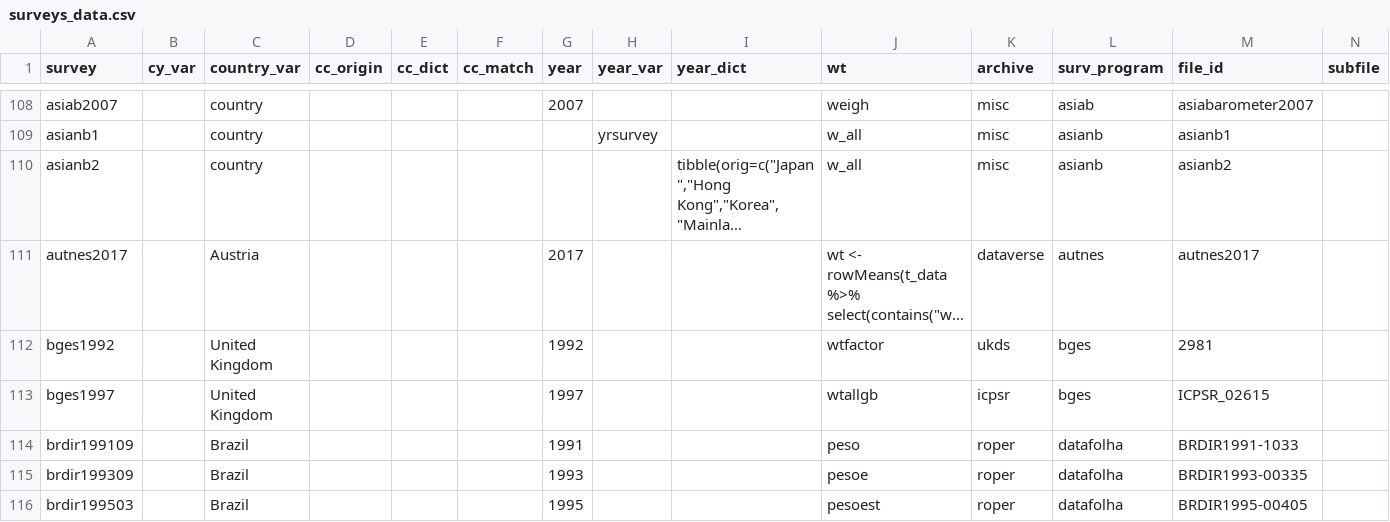
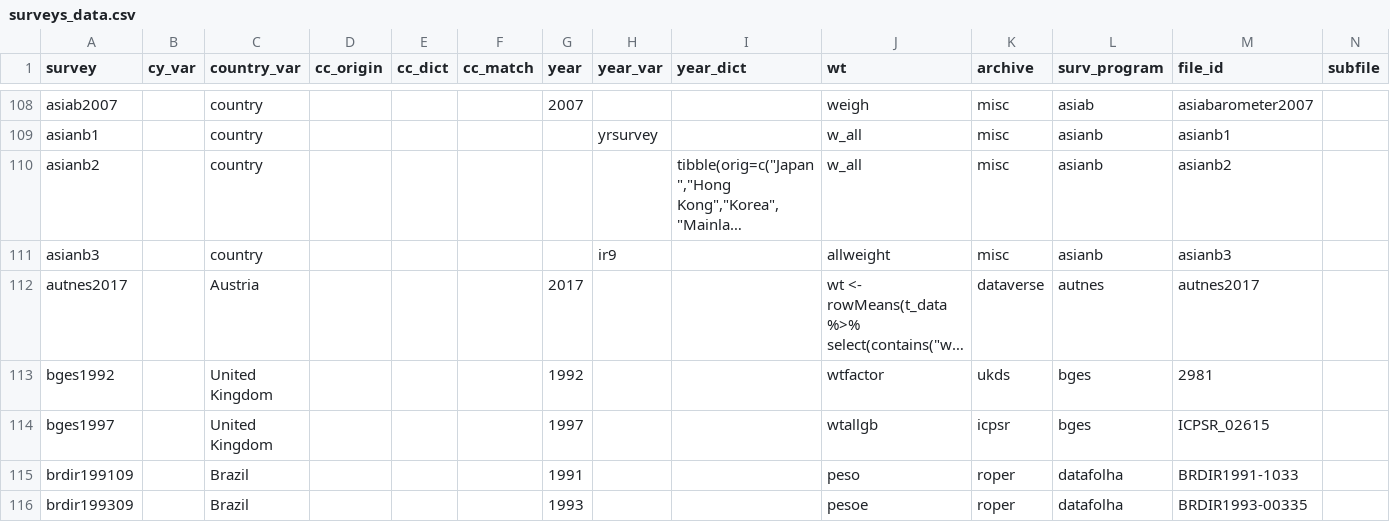
Before and after one commit to fsolt/DCPOtools, a CSV file: data/surveys_data.csv, drawn as a sheet; only a part is shown, gaps mark what is left out; the shorter side is filled out with more unchanged rows; long unchanged cells end in …; rows hold the shown columns only; the diff names each change by its address in the sheet, - before the commit and + after, or states it on an @@ line.

Commit message:
add asianb3 for #9

```diff
--- a/data/surveys_data.csv
+++ b/data/surveys_data.csv
+row 111: asianb3 |  | country |  |  |  |  | ir9 |  | allweight | misc | asianb | asianb3
```
Also changed, not shown: 1 other file.
